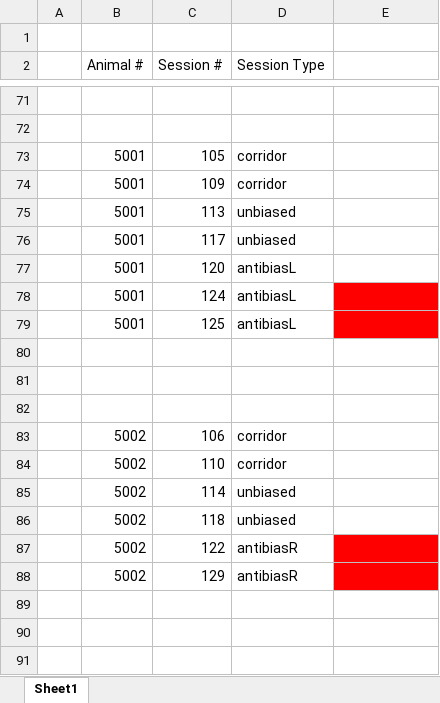
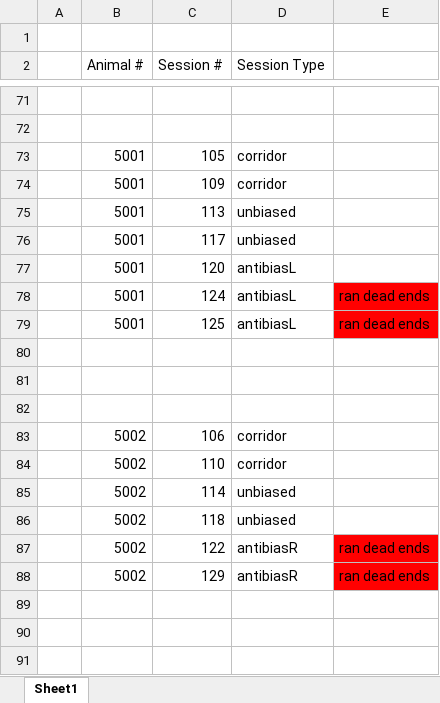
Before and after one commit to sofroniewn/mVR-meta, an Excel workbook: mVR_session_log.xlsx, sheet Sheet1, drawn as a sheet; only a part is shown, gaps mark what is left out; values as stored, in another font and other column widths than the file's, no borders; the diff covers the shown part only; the diff names each change by its address in the sheet, - before the commit and + after, or states it on an @@ line.

```diff
--- a/mVR_session_log.xlsx (sheet Sheet1)
+++ b/mVR_session_log.xlsx (sheet Sheet1)
-E78:E79: (empty)
+E78:E79: ran dead ends
-E87:E88: (empty)
+E87:E88: ran dead ends
```
Also changed, not shown: 3 added rows and 9 edited cells elsewhere in this sheet, mvr_behavior_log.xlsx, mvr_extraswitch_log.xlsx, 4 other files.
